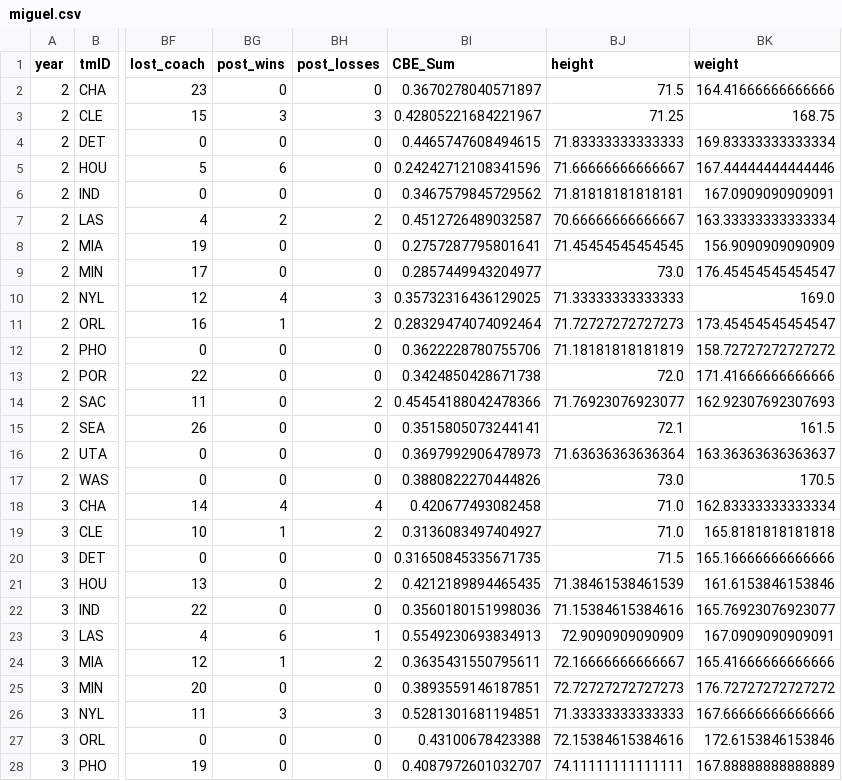
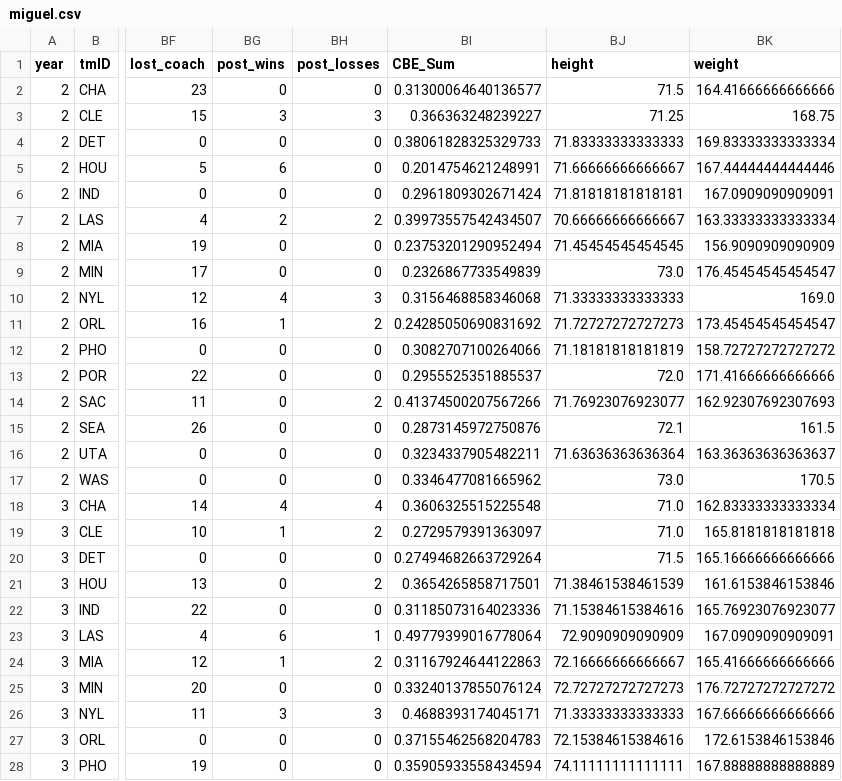
Before and after one commit to DanielRodrigues08/AC-FEUP, a CSV file: data/clean/miguel.csv, drawn as a sheet; only a part is shown, gaps mark what is left out; the diff covers the shown part only; the diff names each change by its address in the sheet, - before the commit and + after, or states it on an @@ line.

```diff
--- a/data/clean/miguel.csv
+++ b/data/clean/miguel.csv
-BI2 (CBE_Sum): 0.3670278040571897
+BI2 (CBE_Sum): 0.31300064640136577
-BI3 (CBE_Sum): 0.42805221684221967
+BI3 (CBE_Sum): 0.366363248239227
-BI4 (CBE_Sum): 0.4465747608494615
+BI4 (CBE_Sum): 0.38061828325329733
-BI5 (CBE_Sum): 0.24242712108341596
+BI5 (CBE_Sum): 0.2014754621248991
-BI6 (CBE_Sum): 0.3467579845729562
+BI6 (CBE_Sum): 0.2961809302671424
-BI7 (CBE_Sum): 0.4512726489032587
+BI7 (CBE_Sum): 0.39973557542434507
-BI8 (CBE_Sum): 0.2757287795801641
+BI8 (CBE_Sum): 0.23753201290952494
-BI9 (CBE_Sum): 0.2857449943204977
+BI9 (CBE_Sum): 0.2326867733549839
-BI10 (CBE_Sum): 0.35732316436129025
+BI10 (CBE_Sum): 0.3156468858346068
-BI11 (CBE_Sum): 0.28329474074092464
+BI11 (CBE_Sum): 0.24285050690831692
-BI12 (CBE_Sum): 0.3622228780755706
+BI12 (CBE_Sum): 0.3082707100264066
-BI13 (CBE_Sum): 0.3424850428671738
+BI13 (CBE_Sum): 0.2955525351885537
-BI14 (CBE_Sum): 0.45454188042478366
+BI14 (CBE_Sum): 0.41374500207567266
-BI15 (CBE_Sum): 0.3515805073244141
+BI15 (CBE_Sum): 0.2873145972750876
-BI16 (CBE_Sum): 0.3697992906478973
+BI16 (CBE_Sum): 0.3234337905482211
-BI17 (CBE_Sum): 0.3880822270444826
+BI17 (CBE_Sum): 0.3346477081665962
-BI18 (CBE_Sum): 0.420677493082458
+BI18 (CBE_Sum): 0.3606325515225548
-BI19 (CBE_Sum): 0.3136083497404927
+BI19 (CBE_Sum): 0.2729579391363097
-BI20 (CBE_Sum): 0.31650845335671735
+BI20 (CBE_Sum): 0.27494682663729264
-BI21 (CBE_Sum): 0.4212189894465435
+BI21 (CBE_Sum): 0.3654265858717501
-BI22 (CBE_Sum): 0.3560180151998036
+BI22 (CBE_Sum): 0.31185073164023336
-BI23 (CBE_Sum): 0.5549230693834913
+BI23 (CBE_Sum): 0.49779399016778064
-BI24 (CBE_Sum): 0.3635431550795611
+BI24 (CBE_Sum): 0.31167924644122863
-BI25 (CBE_Sum): 0.3893559146187851
+BI25 (CBE_Sum): 0.33240137855076124
-BI26 (CBE_Sum): 0.5281301681194851
+BI26 (CBE_Sum): 0.4688393174045171
-BI27 (CBE_Sum): 0.43100678423388
+BI27 (CBE_Sum): 0.37155462568204783
-BI28 (CBE_Sum): 0.4087972601032707
+BI28 (CBE_Sum): 0.35905933558434594
```
Also changed, not shown: 95 edited cells elsewhere in this file, data/clean/players_teams.csv, data/integrated.csv, 10 other files.
